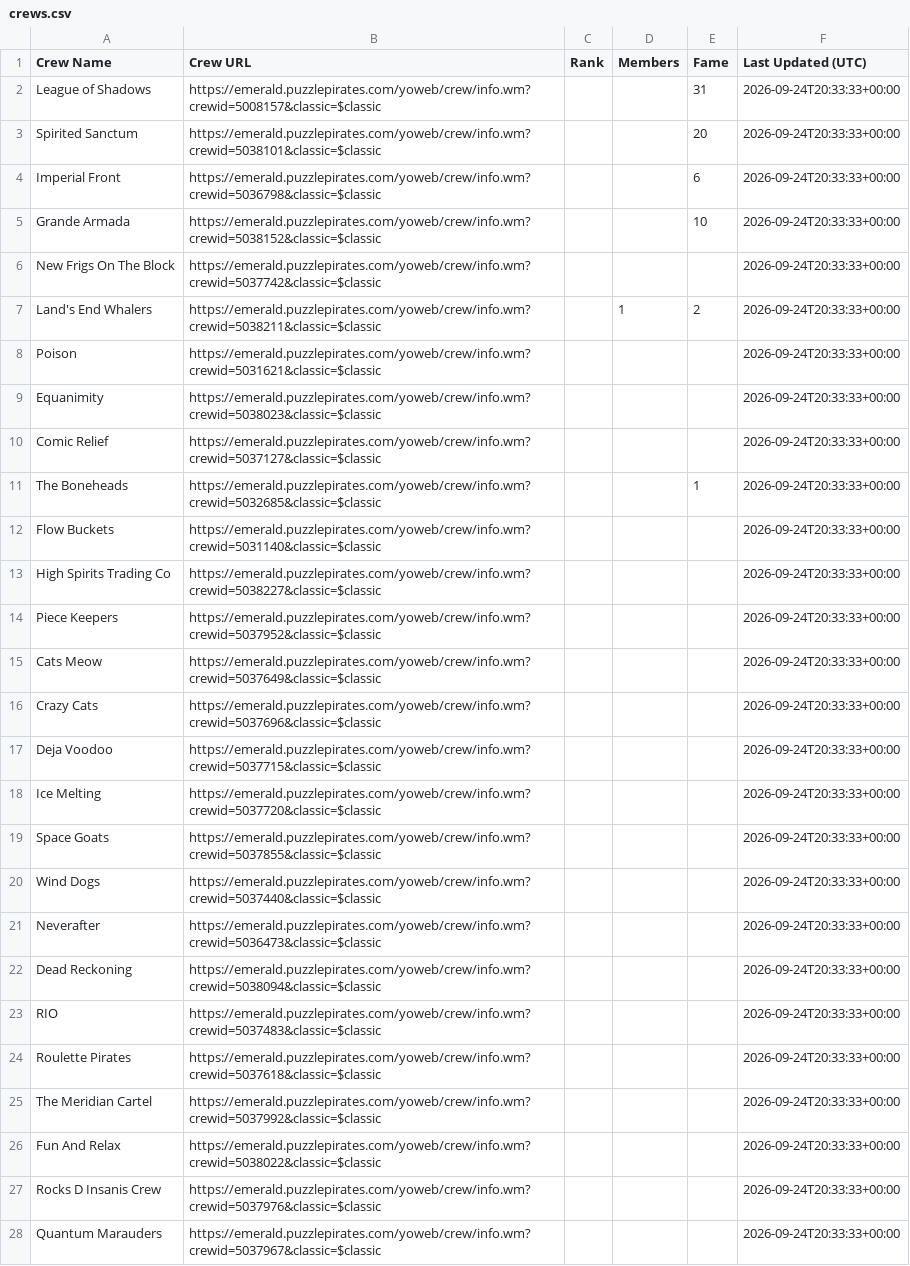
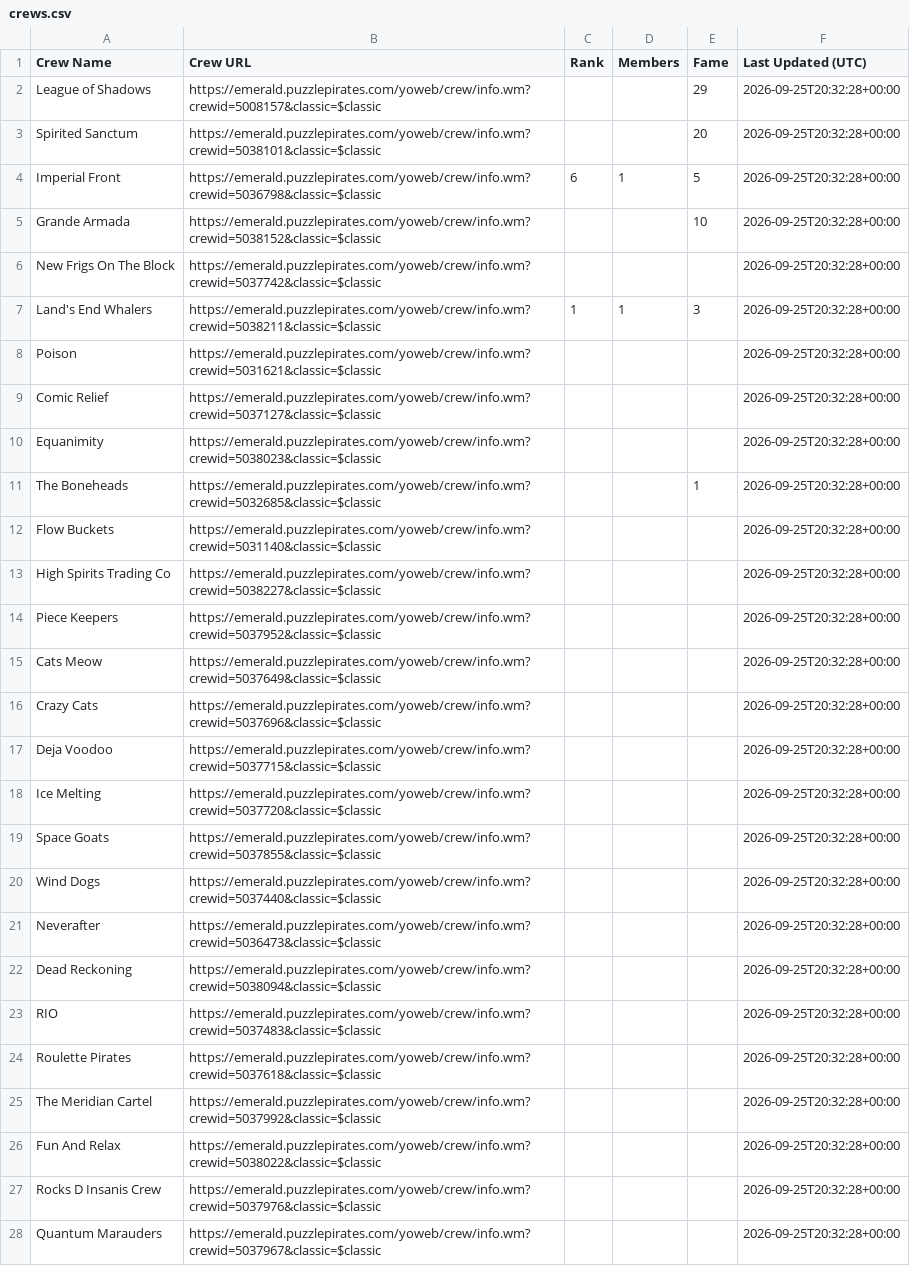
Before and after one commit to RikitoC/RikitoC.github.io, a CSV file: data/crews.csv, drawn as a sheet; only a part is shown; removed rows and columns are numbered as before the commit, all else as after; the diff covers the shown part only; the diff names each change by its address in the sheet, - before the commit and + after, or states it on an @@ line.

```diff
--- a/data/crews.csv
+++ b/data/crews.csv
-E2 (Fame): 31
+E2 (Fame): 29
-F2:F8 (Last Updated (UTC)): 2026-09-24T20:33:33+00:00
+F2:F8 (Last Updated (UTC)): 2026-09-25T20:32:28+00:00
-C4 (Rank): (empty)
+C4 (Rank): 6
-D4 (Members): (empty)
+D4 (Members): 1
-E4 (Fame): 6
+E4 (Fame): 5
-C7 (Rank): (empty)
+C7 (Rank): 1
-E7 (Fame): 2
+E7 (Fame): 3
-row 9: Equanimity | https://emerald.puzzlepirates.com/yoweb/crew/info.wm?crewid=5038023&classic=$classic |  |  |  | 2026-09-24T20:33:33+00:00
-F9 (Last Updated (UTC)): 2026-09-24T20:33:33+00:00
+F9 (Last Updated (UTC)): 2026-09-25T20:32:28+00:00
+row 10: Equanimity | https://emerald.puzzlepirates.com/yoweb/crew/info.wm?crewid=5038023&classic=$classic |  |  |  | 2026-09-25T20:32:28+00:00
-F11:F28 (Last Updated (UTC)): 2026-09-24T20:33:33+00:00
+F11:F28 (Last Updated (UTC)): 2026-09-25T20:32:28+00:00
```
Also changed, not shown: 9 edited cells elsewhere in this file, data/external_pirates_latest.csv, data/pirate_urls.csv, 6 other files.
